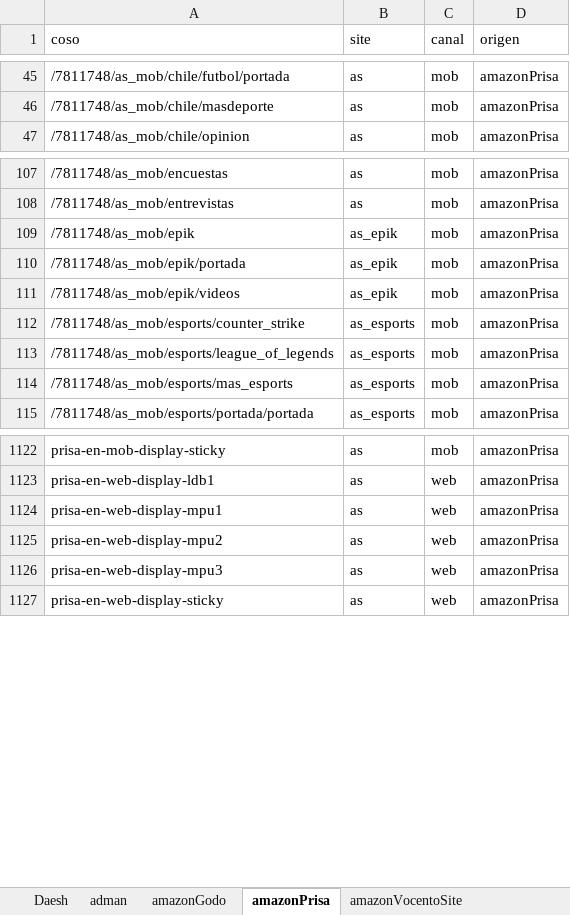
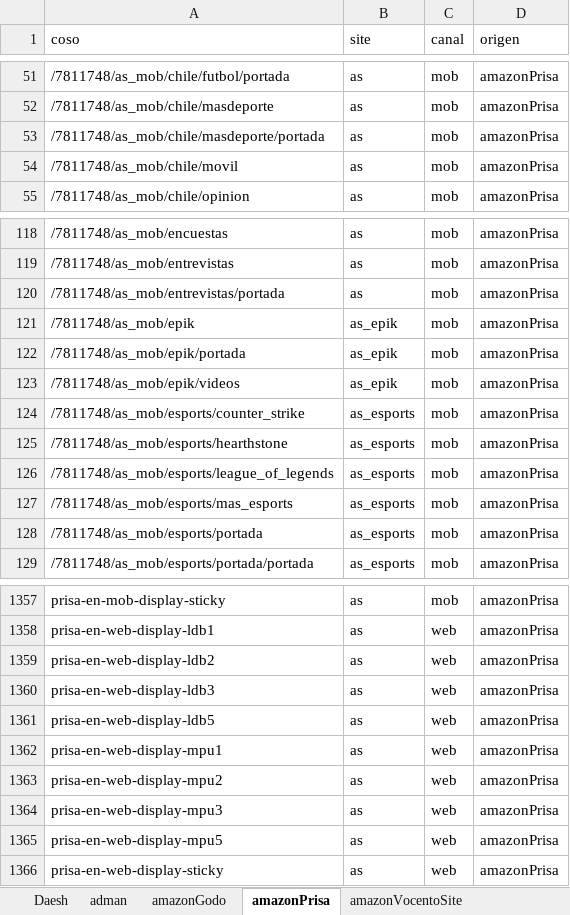
Before and after one commit to dbl-wemass/diccionarioCruzado, an Excel workbook: excel/diccionarioCruzado.xlsx, sheet amazonPrisa, drawn as a sheet; only a part is shown, gaps mark what is left out; values as stored, in another font and other column widths than the file's, no borders; the diff covers the shown part only; the diff names each change by its address in the sheet, - before the commit and + after, or states it on an @@ line.

```diff
--- a/excel/diccionarioCruzado.xlsx (sheet amazonPrisa)
+++ b/excel/diccionarioCruzado.xlsx (sheet amazonPrisa)
+row 53: /7811748/as_mob/chile/masdeporte/portada | as | mob | amazonPrisa
+row 54: /7811748/as_mob/chile/movil | as | mob | amazonPrisa
+row 120: /7811748/as_mob/entrevistas/portada | as | mob | amazonPrisa
+row 125: /7811748/as_mob/esports/hearthstone | as_esports | mob | amazonPrisa
+row 128: /7811748/as_mob/esports/portada | as_esports | mob | amazonPrisa
+row 1359: prisa-en-web-display-ldb2 | as | web | amazonPrisa
+row 1360: prisa-en-web-display-ldb3 | as | web | amazonPrisa
+row 1361: prisa-en-web-display-ldb5 | as | web | amazonPrisa
+row 1365: prisa-en-web-display-mpu5 | as | web | amazonPrisa
```
Also changed, not shown: 72 added rows, 9 removed rows, 184 moved rows and 6 edited cells elsewhere in this sheet, 13 other files.
